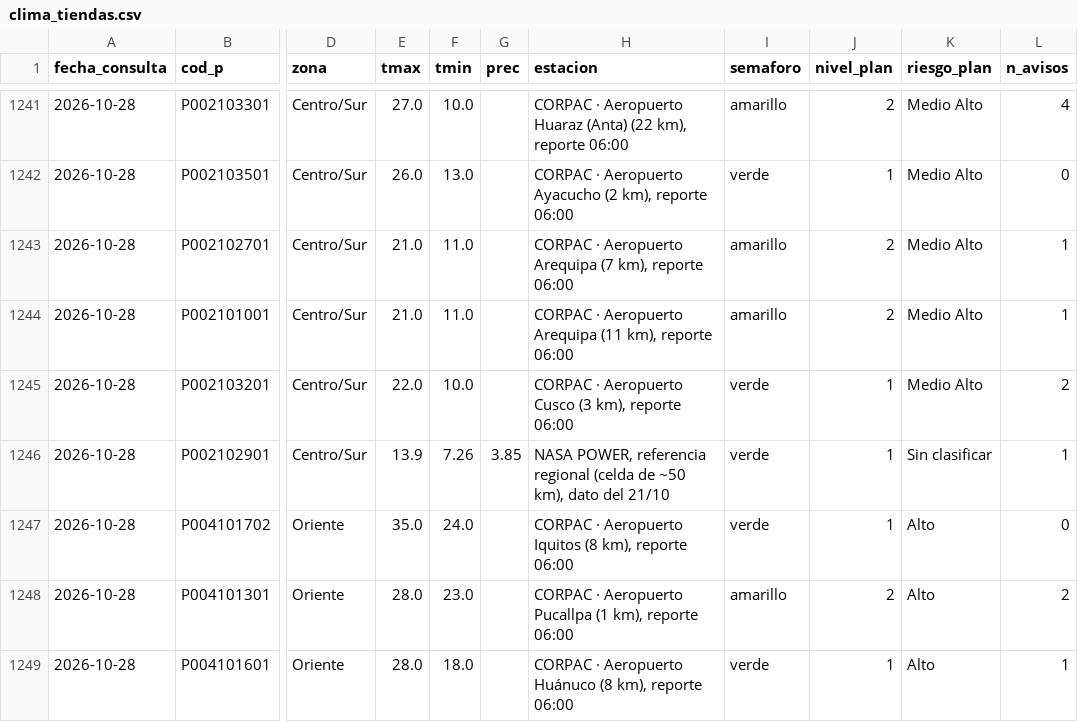
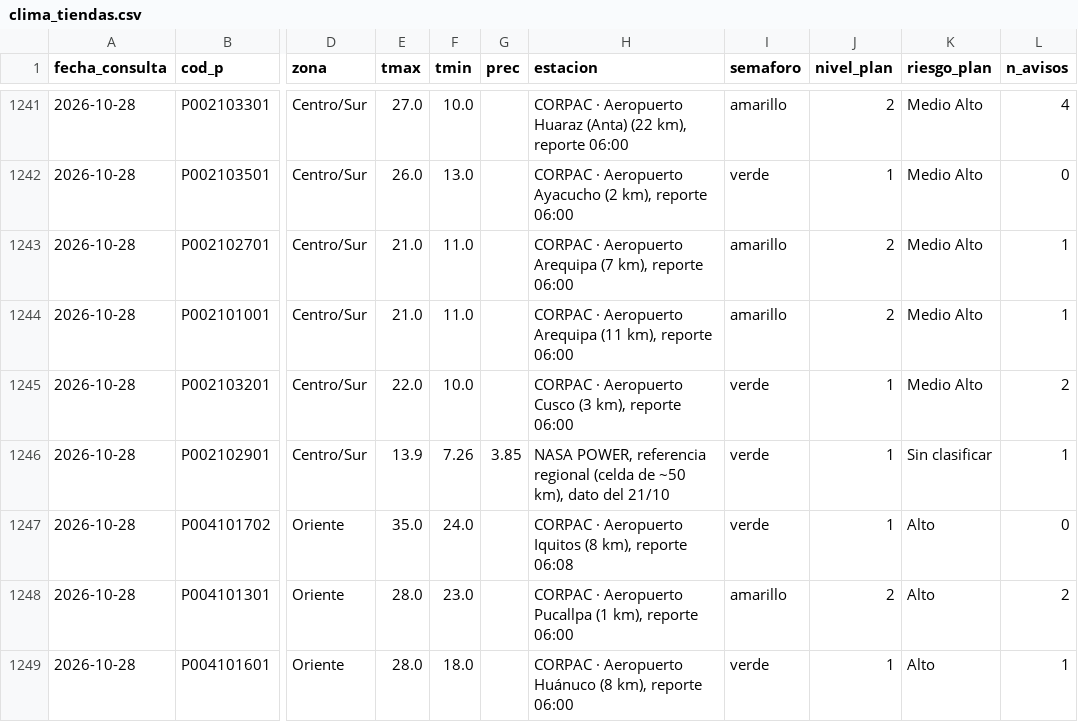
Before and after one commit to rodrigo51200-tech/monitor-fen, a CSV file: historial/clima_tiendas.csv, drawn as a sheet; only a part is shown, gaps mark what is left out; the diff names each change by its address in the sheet, - before the commit and + after, or states it on an @@ line.

```diff
--- a/historial/clima_tiendas.csv
+++ b/historial/clima_tiendas.csv
-H1247 (estacion): …km), reporte 06:00
+H1247 (estacion): …km), reporte 06:08
```
Also changed, not shown: historial/garua_pronostico.csv, 5 other files.
